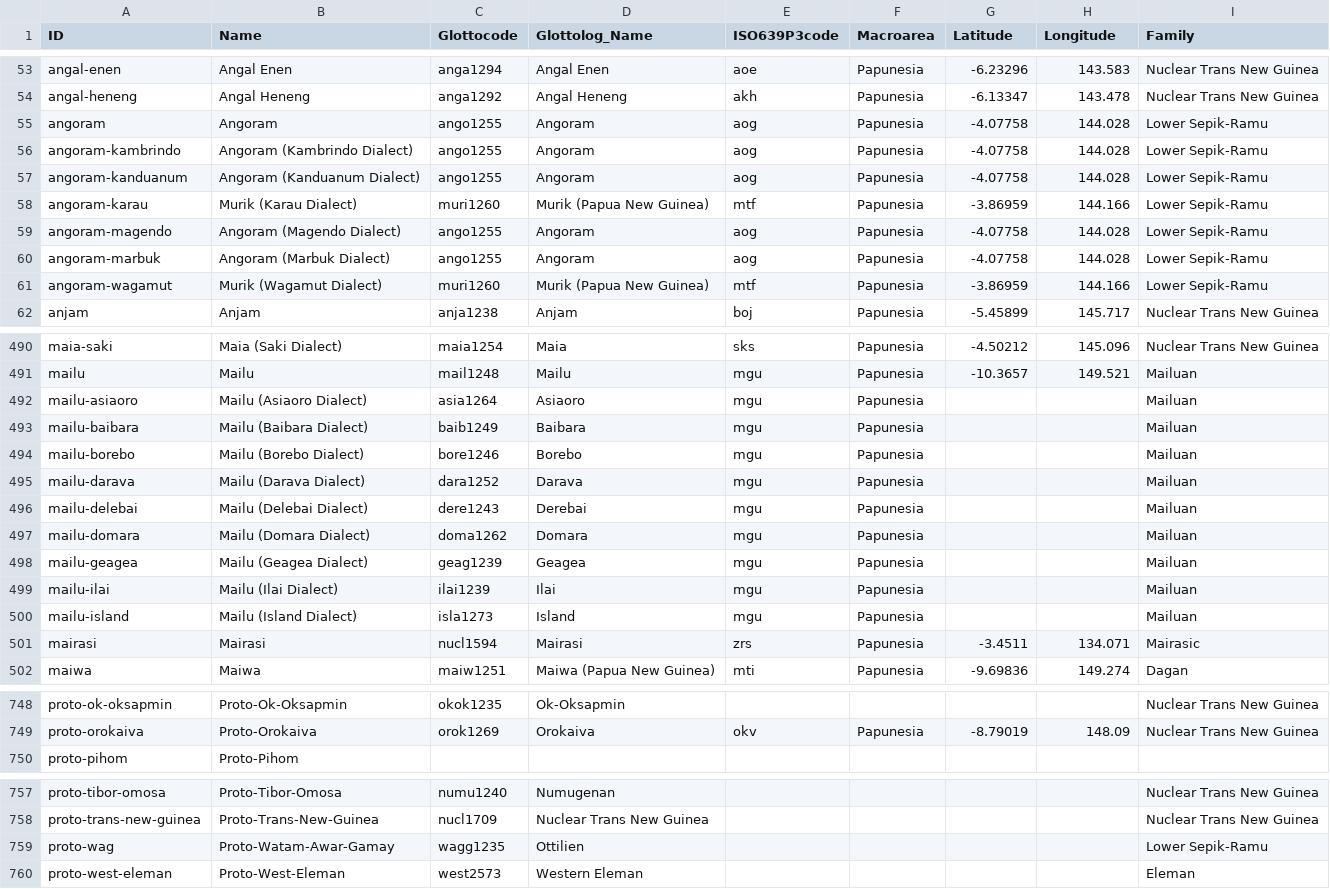
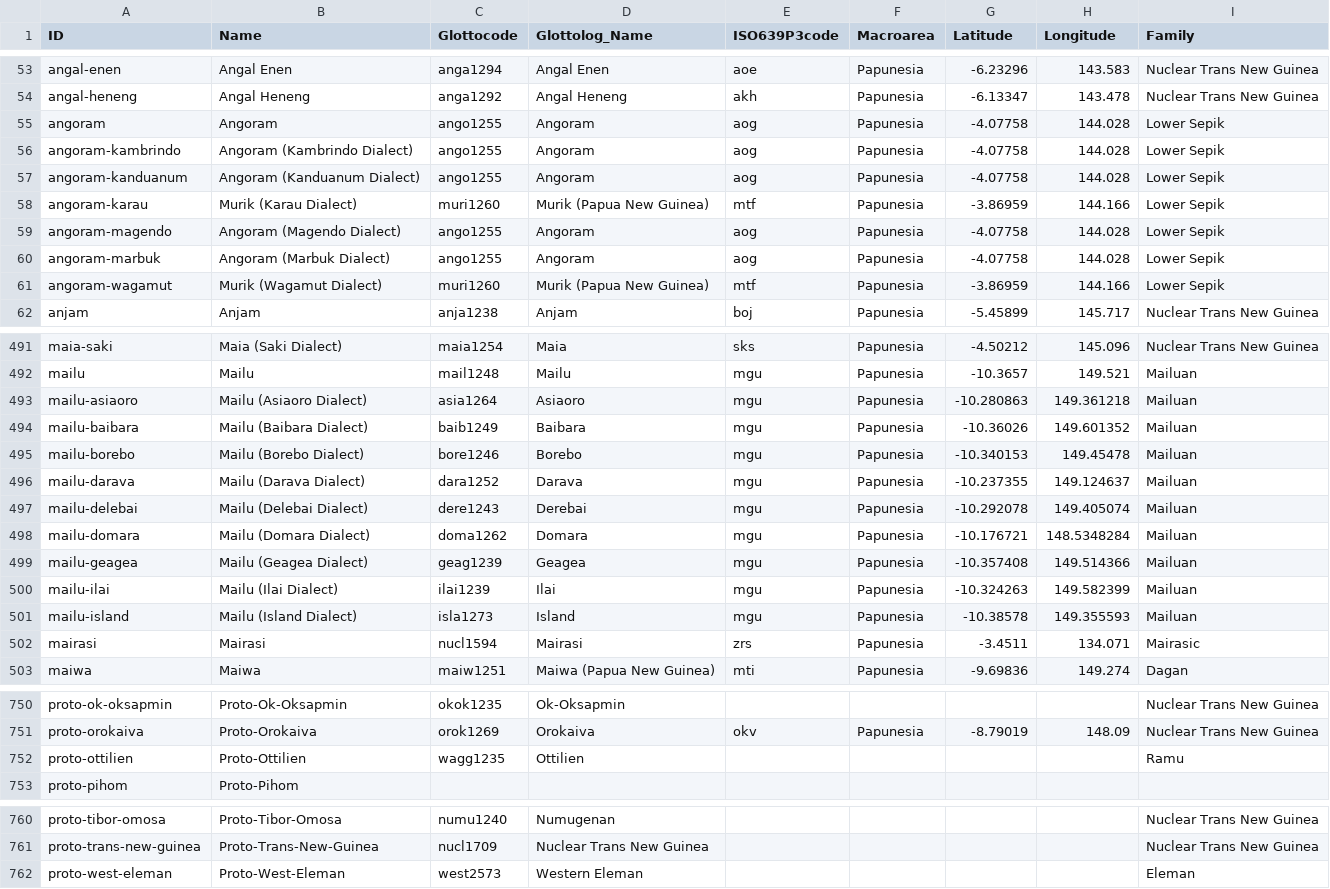
Before and after one commit to lexibank/transnewguineaorg, a CSV file: cldf/languages.csv, drawn as a sheet; only a part is shown, gaps mark what is left out; the diff covers the shown part only.

```diff
--- a/cldf/languages.csv
+++ b/cldf/languages.csv
@@ -54,9 +54,9 @@ angal-enen,Angal Enen,anga1294,Angal Enen,aoe,Papunesia,-6.23296,143.583,Nuclear
 angal-heneng,Angal Heneng,anga1292,Angal Heneng,akh,Papunesia,-6.13347,143.478,Nuclear Trans New Guinea
-angoram,Angoram,ango1255,Angoram,aog,Papunesia,-4.07758,144.028,Lower Sepik-Ramu
-angoram-kambrindo,Angoram (Kambrindo Dialect),ango1255,Angoram,aog,Papunesia,-4.07758,144.028,Lower Sepik-Ramu
-angoram-kanduanum,Angoram (Kanduanum Dialect),ango1255,Angoram,aog,Papunesia,-4.07758,144.028,Lower Sepik-Ramu
-angoram-karau,Murik (Karau Dialect),muri1260,Murik (Papua New Guinea),mtf,Papunesia,-3.86959,144.166,Lower Sepik-Ramu
-angoram-magendo,Angoram (Magendo Dialect),ango1255,Angoram,aog,Papunesia,-4.07758,144.028,Lower Sepik-Ramu
-angoram-marbuk,Angoram (Marbuk Dialect),ango1255,Angoram,aog,Papunesia,-4.07758,144.028,Lower Sepik-Ramu
-angoram-wagamut,Murik (Wagamut Dialect),muri1260,Murik (Papua New Guinea),mtf,Papunesia,-3.86959,144.166,Lower Sepik-Ramu
+angoram,Angoram,ango1255,Angoram,aog,Papunesia,-4.07758,144.028,Lower Sepik
+angoram-kambrindo,Angoram (Kambrindo Dialect),ango1255,Angoram,aog,Papunesia,-4.07758,144.028,Lower Sepik
+angoram-kanduanum,Angoram (Kanduanum Dialect),ango1255,Angoram,aog,Papunesia,-4.07758,144.028,Lower Sepik
+angoram-karau,Murik (Karau Dialect),muri1260,Murik (Papua New Guinea),mtf,Papunesia,-3.86959,144.166,Lower Sepik
+angoram-magendo,Angoram (Magendo Dialect),ango1255,Angoram,aog,Papunesia,-4.07758,144.028,Lower Sepik
+angoram-marbuk,Angoram (Marbuk Dialect),ango1255,Angoram,aog,Papunesia,-4.07758,144.028,Lower Sepik
+angoram-wagamut,Murik (Wagamut Dialect),muri1260,Murik (Papua New Guinea),mtf,Papunesia,-3.86959,144.166,Lower Sepik
 anjam,Anjam,anja1238,Anjam,boj,Papunesia,-5.45899,145.717,Nuclear Trans New Guinea
@@ -491,11 +492,11 @@ maia-saki,Maia (Saki Dialect),maia1254,Maia,sks,Papunesia,-4.50212,145.096,Nucle
 mailu,Mailu,mail1248,Mailu,mgu,Papunesia,-10.3657,149.521,Mailuan
-mailu-asiaoro,Mailu (Asiaoro Dialect),asia1264,Asiaoro,mgu,Papunesia,,,Mailuan
-mailu-baibara,Mailu (Baibara Dialect),baib1249,Baibara,mgu,Papunesia,,,Mailuan
-mailu-borebo,Mailu (Borebo Dialect),bore1246,Borebo,mgu,Papunesia,,,Mailuan
-mailu-darava,Mailu (Darava Dialect),dara1252,Darava,mgu,Papunesia,,,Mailuan
-mailu-delebai,Mailu (Delebai Dialect),dere1243,Derebai,mgu,Papunesia,,,Mailuan
-mailu-domara,Mailu (Domara Dialect),doma1262,Domara,mgu,Papunesia,,,Mailuan
-mailu-geagea,Mailu (Geagea Dialect),geag1239,Geagea,mgu,Papunesia,,,Mailuan
-mailu-ilai,Mailu (Ilai Dialect),ilai1239,Ilai,mgu,Papunesia,,,Mailuan
-mailu-island,Mailu (Island Dialect),isla1273,Island,mgu,Papunesia,,,Mailuan
+mailu-asiaoro,Mailu (Asiaoro Dialect),asia1264,Asiaoro,mgu,Papunesia,-10.280863,149.361218,Mailuan
+mailu-baibara,Mailu (Baibara Dialect),baib1249,Baibara,mgu,Papunesia,-10.36026,149.601352,Mailuan
+mailu-borebo,Mailu (Borebo Dialect),bore1246,Borebo,mgu,Papunesia,-10.340153,149.45478,Mailuan
+mailu-darava,Mailu (Darava Dialect),dara1252,Darava,mgu,Papunesia,-10.237355,149.124637,Mailuan
+mailu-delebai,Mailu (Delebai Dialect),dere1243,Derebai,mgu,Papunesia,-10.292078,149.405074,Mailuan
+mailu-domara,Mailu (Domara Dialect),doma1262,Domara,mgu,Papunesia,-10.176721,148.5348284,Mailuan
+mailu-geagea,Mailu (Geagea Dialect),geag1239,Geagea,mgu,Papunesia,-10.357408,149.514366,Mailuan
+mailu-ilai,Mailu (Ilai Dialect),ilai1239,Ilai,mgu,Papunesia,-10.324263,149.582399,Mailuan
+mailu-island,Mailu (Island Dialect),isla1273,Island,mgu,Papunesia,-10.38578,149.355593,Mailuan
 mairasi,Mairasi,nucl1594,Mairasi,zrs,Papunesia,-3.4511,134.071,Mairasic
@@ -749,2 +751,3 @@ proto-ok-oksapmin,Proto-Ok-Oksapmin,okok1235,Ok-Oksapmin,,,,,Nuclear Trans New G
 proto-orokaiva,Proto-Orokaiva,orok1269,Orokaiva,okv,Papunesia,-8.79019,148.09,Nuclear Trans New Guinea
+proto-ottilien,Proto-Ottilien,wagg1235,Ottilien,,,,,Ramu
 proto-pihom,Proto-Pihom,,,,,,,
@@ -758,3 +761,2 @@ proto-tibor-omosa,Proto-Tibor-Omosa,numu1240,Numugenan,,,,,Nuclear Trans New Gui
 proto-trans-new-guinea,Proto-Trans-New-Guinea,nucl1709,Nuclear Trans New Guinea,,,,,Nuclear Trans New Guinea
-proto-wag,Proto-Watam-Awar-Gamay,wagg1235,Ottilien,,,,,Lower Sepik-Ramu
 proto-west-eleman,Proto-West-Eleman,west2573,Western Eleman,,,,,Eleman
```
Also changed, not shown: 3 added rows and 42 edited cells elsewhere in this file, cldf/parameters.csv, 8 other files.
